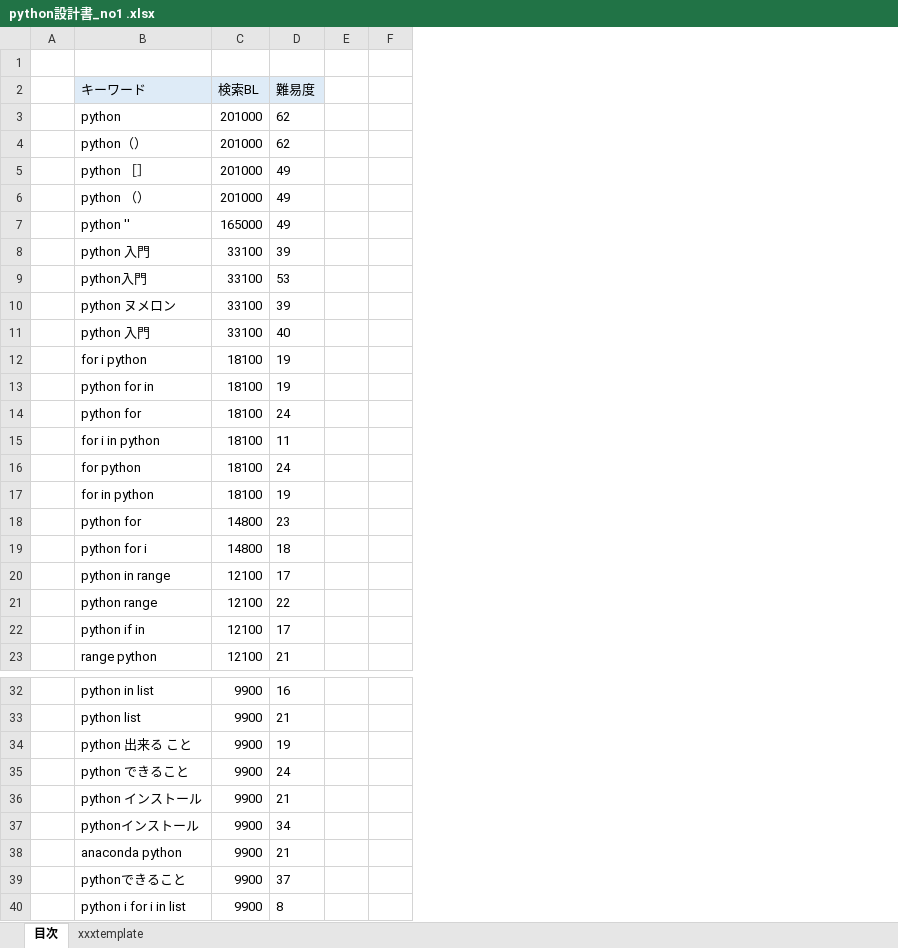
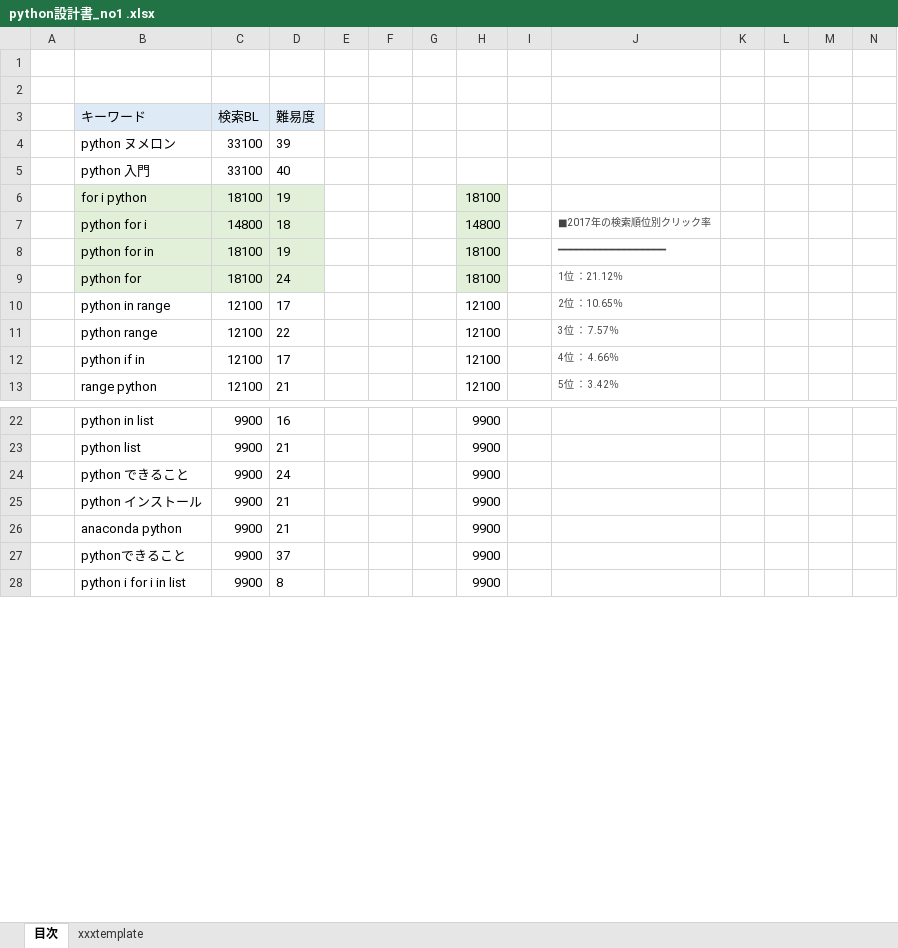
Before and after one commit to soshi16/demo2, an Excel workbook: 記事設計/python設計書_no1 .xlsx, sheet 目次, drawn as a sheet; only a part is shown, gaps mark what is left out; values as stored, in another font and other column widths than the file's, no borders; removed rows and columns are numbered as before the commit, all else as after; the diff covers the shown part only; the diff names each change by its address in the sheet, - before the commit and + after, or states it on an @@ line.

```diff
--- a/記事設計/python設計書_no1 .xlsx (sheet 目次)
+++ b/記事設計/python設計書_no1 .xlsx (sheet 目次)
+column G, empty
+column H, row 6: 18100; rows 8-13: 18100 | 18100 | 12100 | 12100 | 12100 | 12100; rows 22-28: all 9900
+column I, empty
+column J, rows 8-13: ━━━━━━━━━━━━━━━━━━ | 1位 ：21.12％ | 2位 ：10.65％ | 3位 ： 7.57％ | 4位 ： 4.66％ | 5位 ： 3.42％
+column K, empty
+column L, empty
+column M, empty
+column N, empty
+row 2: (empty)
-row 3:  | python | 201000 | 62
-row 4:  | python（） | 201000 | 62
-row 5:  | python ［］ | 201000 | 49
-row 6:  | python （） | 201000 | 49
-row 7:  | python '' | 165000 | 49
-row 8:  | python 入門 | 33100 | 39
-row 9:  | python入門 | 33100 | 53
-B6:D6 fill: none
+B6:D6 fill: #E2F0D9
@@ row 19 moved to row 7: python for i @@
-B8:D9 fill: none
+B8:D9 fill: #E2F0D9
-row 15:  | for i in python | 18100 | 11
-row 16:  | for python | 18100 | 24
-row 17:  | for in python | 18100 | 19
-row 18:  | python for | 14800 | 23
-row 34:  | python 出来る こと | 9900 | 19
-row 37:  | pythonインストール | 9900 | 34
```
Also changed, not shown: 4 removed rows and 4 edited cells elsewhere in this sheet, 記事設計/Javascript設計書_no1.xlsx, 記事設計/Java設計書_no1.xlsx.
